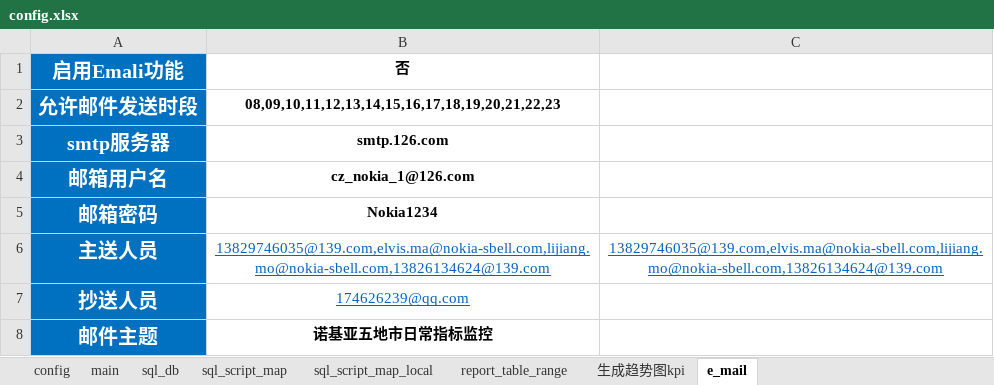
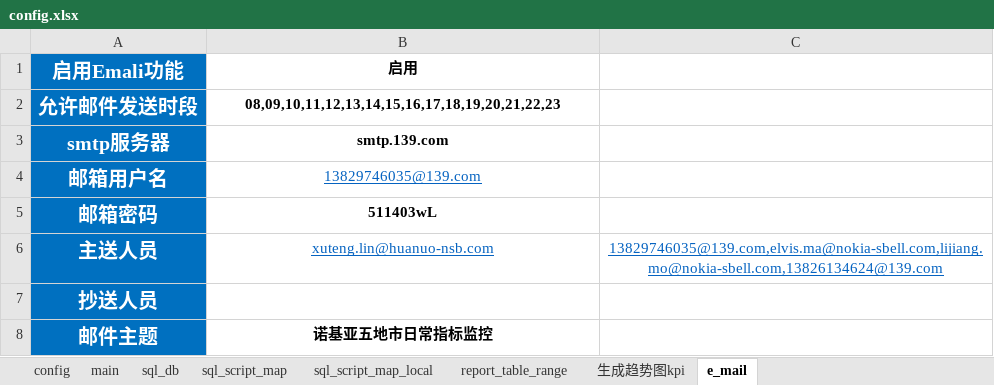
Before and after one commit to lxuteng/Nokia_AutoMonitor, an Excel workbook: Nokia_AutoMonitor_hour/_config/config.xlsx, sheet e_mail, drawn as a sheet; values as stored, in another font and other column widths than the file's, no borders; the diff names each change by its address in the sheet, - before the commit and + after, or states it on an @@ line.

```diff
--- a/Nokia_AutoMonitor_hour/_config/config.xlsx (sheet e_mail)
+++ b/Nokia_AutoMonitor_hour/_config/config.xlsx (sheet e_mail)
-B1: 否
+B1: 启用
-B3 (启用): smtp.126.com
+B3 (启用): smtp.139.com
-B4 (启用): cz_nokia_1@126.com
+B4 (启用): 13829746035@139.com
@@ B4 bold: on → off, underline: off → on, text colour: black → #0563C1 @@
-B5 (启用): Nokia1234
+B5 (启用): 511403wL
-B6 (启用): 13829746035@139.com,elvis.ma@nokia-sbell.com,lijiang.mo@nokia-sbell.com,13826134624@139.com
+B6 (启用): xuteng.lin@huanuo-nsb.com
-B7 (启用): 174626239@qq.com
+B7 (启用): (empty)
```
Also changed, not shown: sheet sql_script_map_local, sheet 生成趋势图kpi, sheet sql_script_map, 4 other files.
